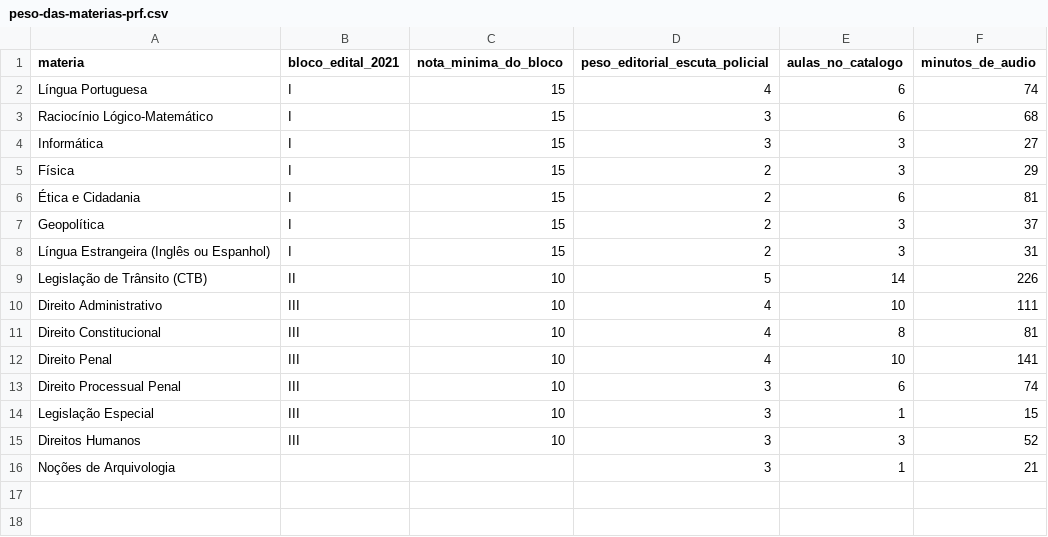
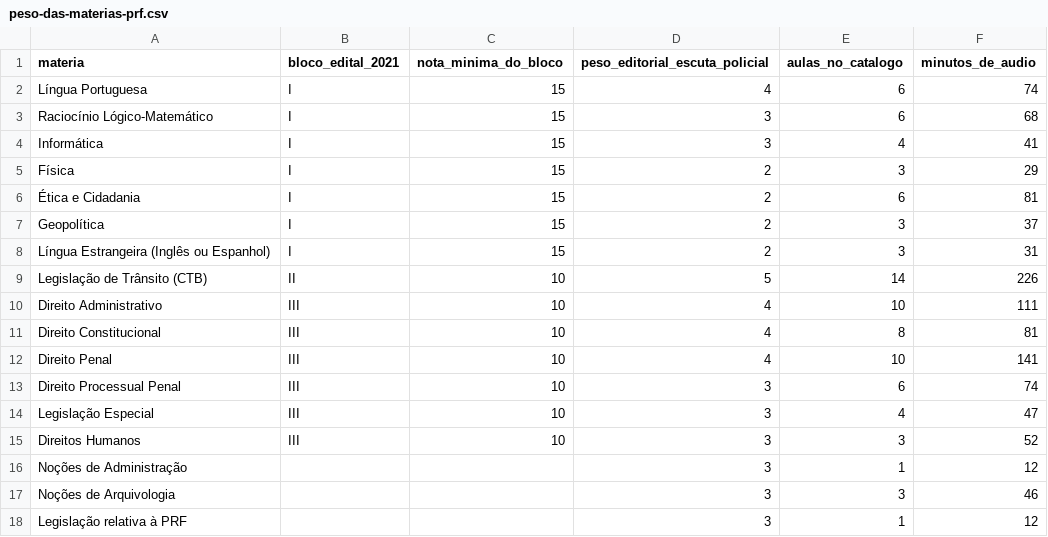
Before and after one commit to pabloduz/dados-concurso-prf-2026, a CSV file: datasets/peso-das-materias-prf.csv, drawn as a sheet.

```diff
--- a/datasets/peso-das-materias-prf.csv
+++ b/datasets/peso-das-materias-prf.csv
@@ -3,3 +3,3 @@ Língua Portuguesa,I,15,4,6,74
 Raciocínio Lógico-Matemático,I,15,3,6,68
-Informática,I,15,3,3,27
+Informática,I,15,3,4,41
 Física,I,15,2,3,29
@@ -13,4 +13,6 @@ Direito Penal,III,10,4,10,141
 Direito Processual Penal,III,10,3,6,74
-Legislação Especial,III,10,3,1,15
+Legislação Especial,III,10,3,4,47
 Direitos Humanos,III,10,3,3,52
-Noções de Arquivologia,,,3,1,21
+Noções de Administração,,,3,1,12
+Noções de Arquivologia,,,3,3,46
+Legislação relativa à PRF,,,3,1,12
```
Also changed, not shown: 3 other files.
